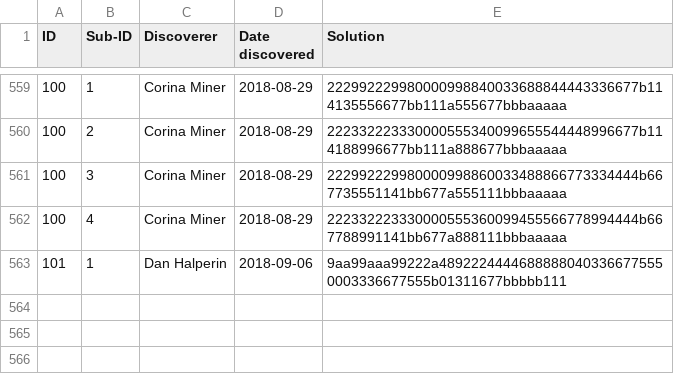
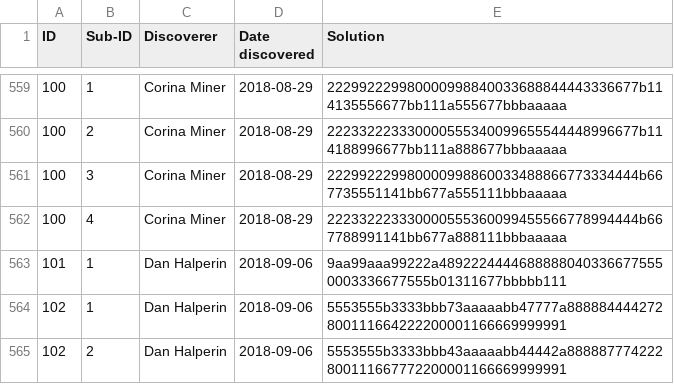
Before and after one commit to corinaminer/triangle-puzzle, a CSV file: solutions.csv, drawn as a sheet; only a part is shown, gaps mark what is left out.

Commit message:
new solution (#5)
* new solution
* add a sista

```diff
--- a/solutions.csv
+++ b/solutions.csv
@@ -563 +563,3 @@ ID,Sub-ID,Discoverer,Date discovered,Solution
 101,1,Dan Halperin,2018-09-06,9aa99aaa99222a48922244446888880403366775550003336677555b01311677bbbbb111
+102,1,Dan Halperin,2018-09-06,5553555b3333bbb73aaaaabb47777a888884444272800111664222200001166669999991
+102,2,Dan Halperin,2018-09-06,5553555b3333bbb43aaaaabb44442a888887774222800111667772200001166669999991
```
